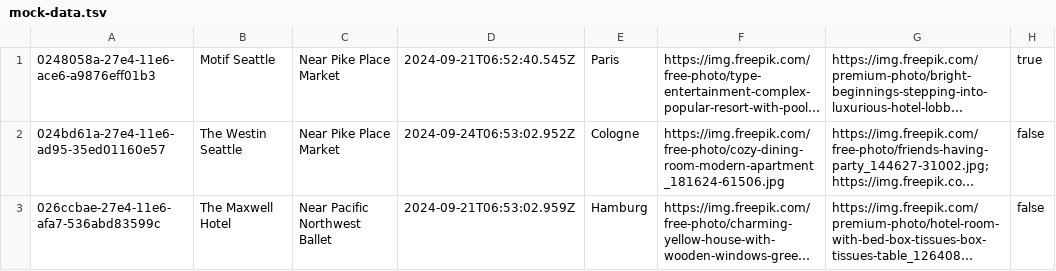
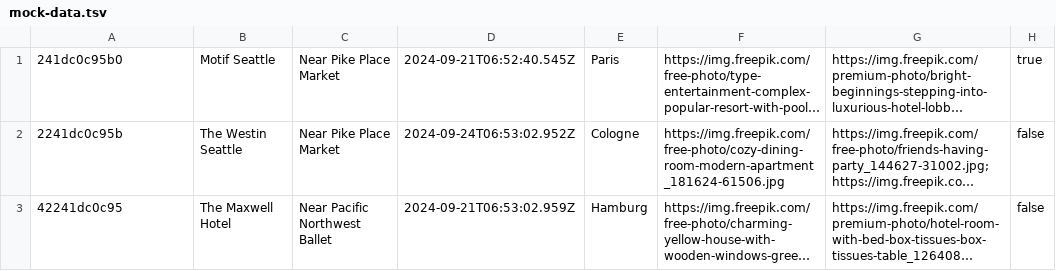
Before and after one commit to htmlacademy-nodejs-api/1654685-six-cities-8, a TSV file: mocks/mock-data.tsv, drawn as a sheet; only a part is shown; long unchanged cells end in …; the diff names each change by its address in the sheet, - before the commit and + after, or states it on an @@ line.

```diff
--- a/mocks/mock-data.tsv
+++ b/mocks/mock-data.tsv
-A1: 0248058a-27e4-11e6-ace6-a9876eff01b3
+A1: 241dc0c95b0
-A2: 024bd61a-27e4-11e6-ad95-35ed01160e57
+A2: 2241dc0c95b
-A3: 026ccbae-27e4-11e6-afa7-536abd83599c
+A3: 42241dc0c95
```
Also changed, not shown: 9 other files.
